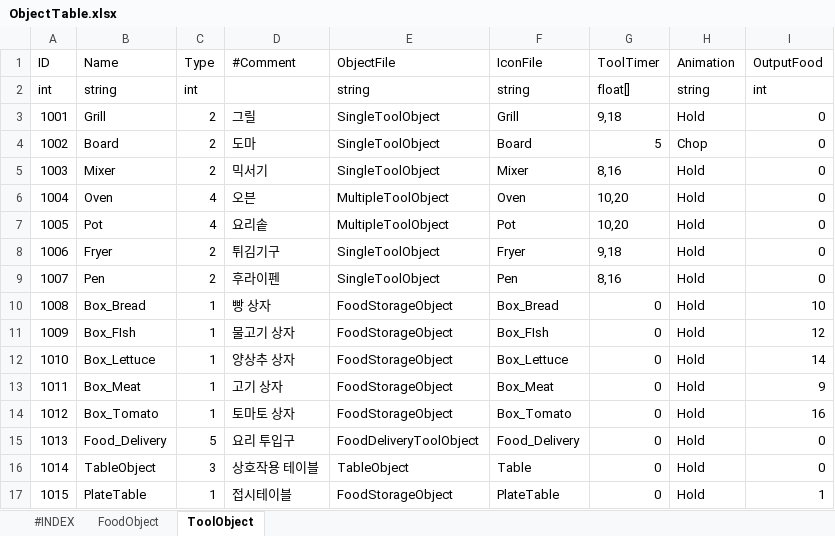
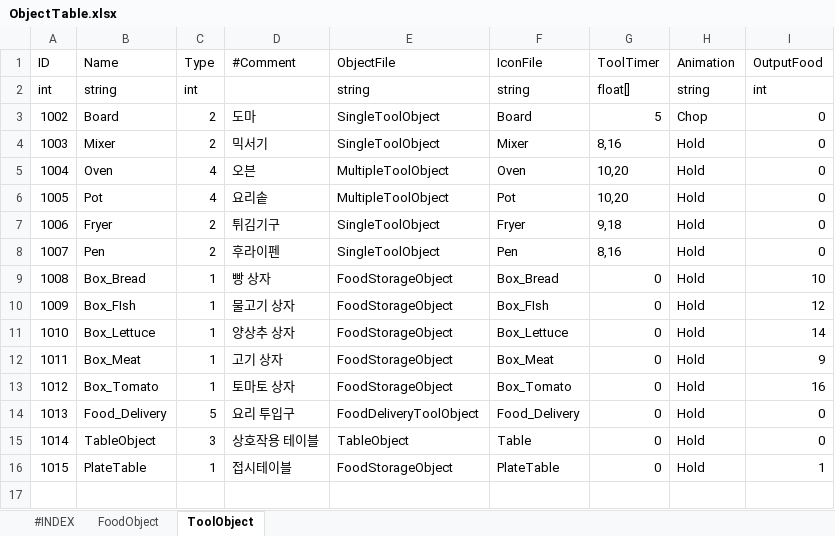
Before and after one commit to seunghak123/CookProject, an Excel workbook: ExcelConverter/ExcelFiles/ObjectTable.xlsx, sheet ToolObject, drawn as a sheet; values as stored, in another font and other column widths than the file's, no borders; charts and pictures not drawn; the diff names each change by its address in the sheet, - before the commit and + after, or states it on an @@ line.

```diff
--- a/ExcelConverter/ExcelFiles/ObjectTable.xlsx (sheet ToolObject)
+++ b/ExcelConverter/ExcelFiles/ObjectTable.xlsx (sheet ToolObject)
-row 3: 1001 | Grill | 2 | 그릴 | SingleToolObject | Grill | 9,18 | Hold | 0
```
Also changed, not shown: ExcelConverter/ExcelFiles/GimmickTable.xlsx, ExcelConverter/ExcelFiles/RecipeProbabilityTable.xlsx, 3 other files.
